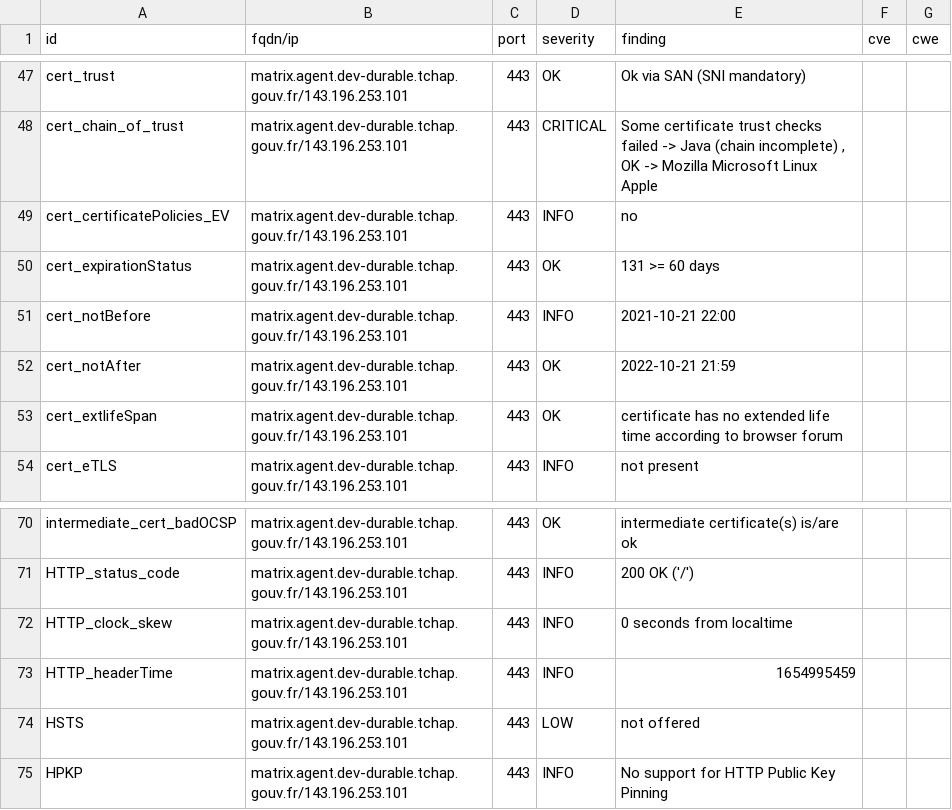
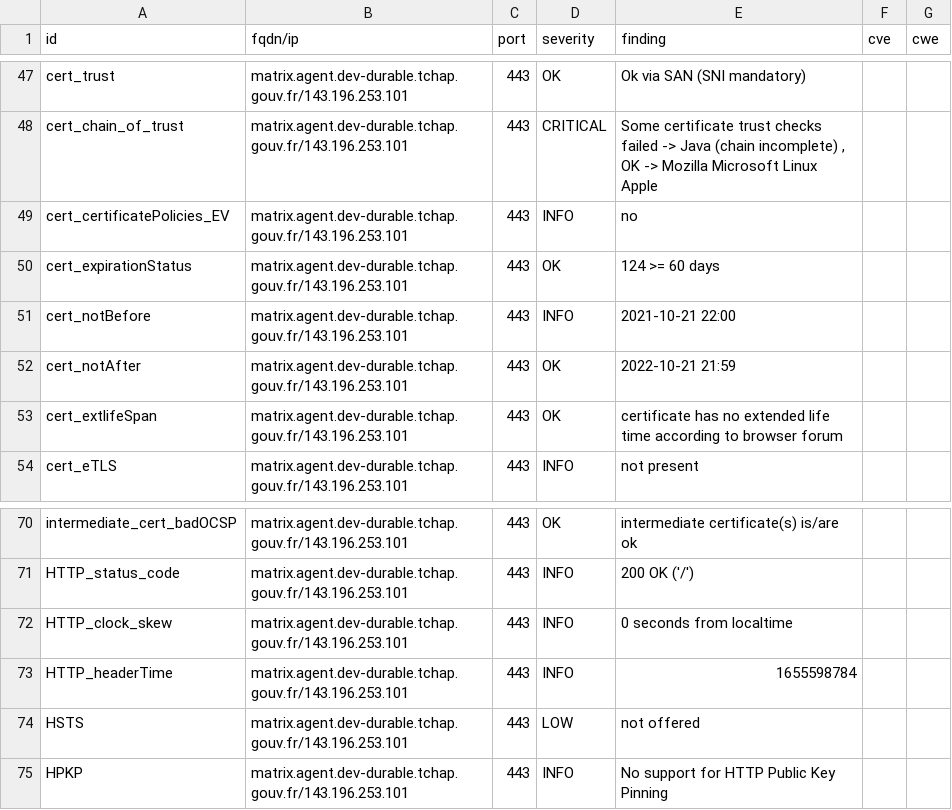
Before and after one commit to tchapgouv/dashlord, a CSV file: results/aHR0cHM6Ly9tYXRyaXguYWdlbnQuZGV2LWR1cmFibGUudGNoYXAuZ291di5mcg==/testssl.csv, drawn as a sheet; only a part is shown, gaps mark what is left out.

```diff
--- a/results/aHR0cHM6Ly9tYXRyaXguYWdlbnQuZGV2LWR1cmFibGUudGNoYXAuZ291di5mcg==/testssl.csv
+++ b/results/aHR0cHM6Ly9tYXRyaXguYWdlbnQuZGV2LWR1cmFibGUudGNoYXAuZ291di5mcg==/testssl.csv
@@ -49,3 +49,3 @@
 "cert_certificatePolicies_EV","matrix.agent.dev-durable.tchap.gouv.fr/143.196.253.101","443","INFO","no","",""
-"cert_expirationStatus","matrix.agent.dev-durable.tchap.gouv.fr/143.196.253.101","443","OK","131 >= 60 days","",""
+"cert_expirationStatus","matrix.agent.dev-durable.tchap.gouv.fr/143.196.253.101","443","OK","124 >= 60 days","",""
 "cert_notBefore","matrix.agent.dev-durable.tchap.gouv.fr/143.196.253.101","443","INFO","2021-10-21 22:00","",""
@@ -72,3 +72,3 @@
 "HTTP_clock_skew","matrix.agent.dev-durable.tchap.gouv.fr/143.196.253.101","443","INFO","0 seconds from localtime","",""
-"HTTP_headerTime","matrix.agent.dev-durable.tchap.gouv.fr/143.196.253.101","443","INFO","1654995459","",""
+"HTTP_headerTime","matrix.agent.dev-durable.tchap.gouv.fr/143.196.253.101","443","INFO","1655598784","",""
 "HSTS","matrix.agent.dev-durable.tchap.gouv.fr/143.196.253.101","443","LOW","not offered","",""
```
Also changed, not shown: 12 other files.
